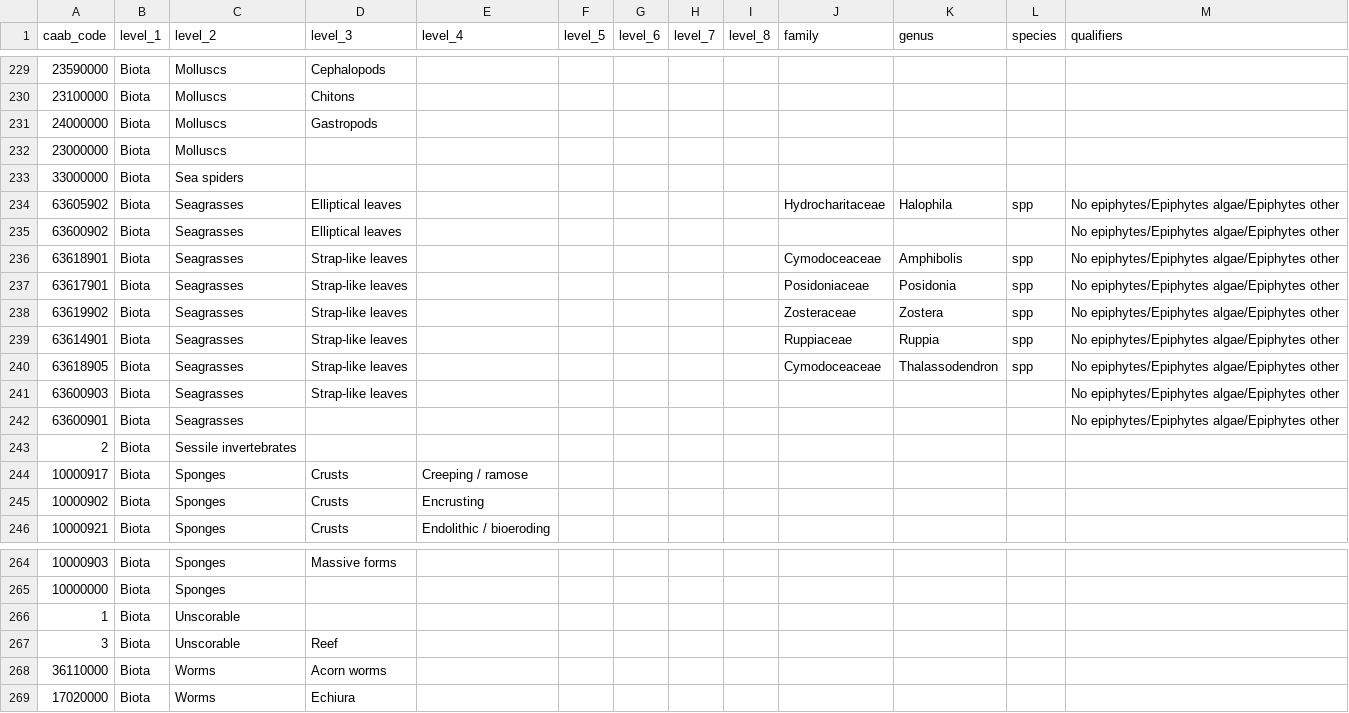
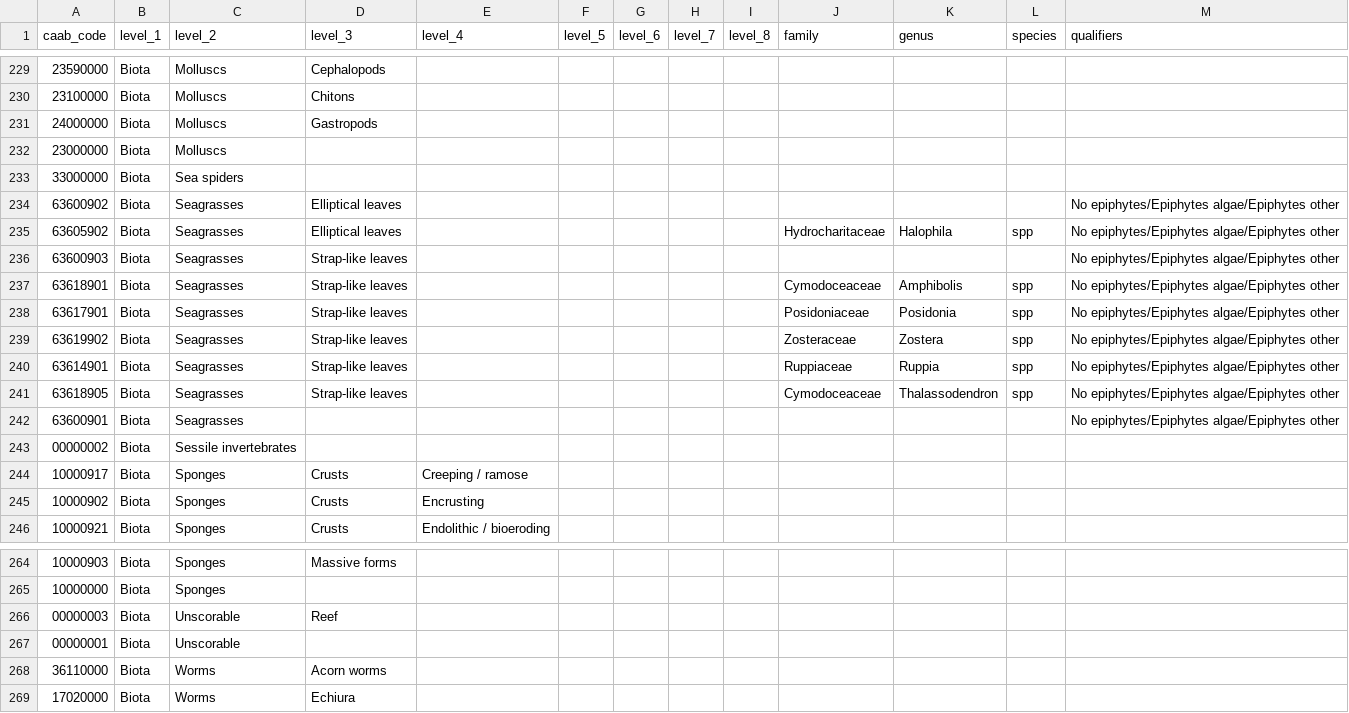
Before and after one commit to GlobalArchiveManual/CheckEM, a CSV file: annotation-schema/output/habitat/schema/benthic-annotation-schema-forward-facing.csv, drawn as a sheet; only a part is shown, gaps mark what is left out; removed rows and columns are numbered as before the commit, all else as after; the diff names each change by its address in the sheet, - before the commit and + after, or states it on an @@ line.

Commit message:
update caabs in catami

```diff
--- a/annotation-schema/output/habitat/schema/benthic-annotation-schema-forward-facing.csv
+++ b/annotation-schema/output/habitat/schema/benthic-annotation-schema-forward-facing.csv
@@ row 235 moved to row 234: 63600902 @@
@@ row 241 moved to row 236: 63600903 @@
-A243 (caab_code): 2
+A243 (caab_code): 00000002
-row 266: 1 | Biota | Unscorable
-A266 (caab_code): 3
+A266 (caab_code): 00000003
+row 267: 00000001 | Biota | Unscorable
```
Also changed, not shown: annotation-schema/data/raw/extra-habitat-classes.csv, 2 other files.
